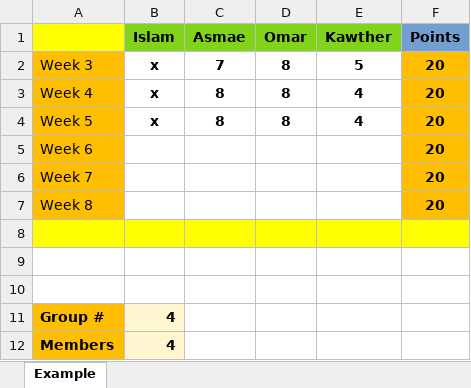
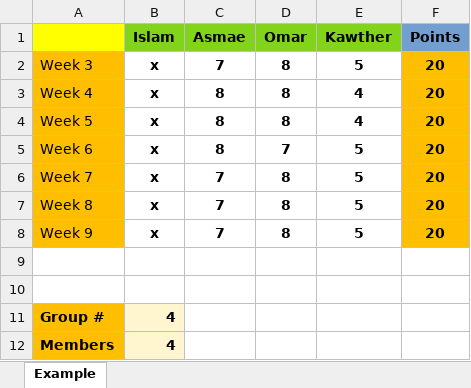
Before and after one commit to islam0780/lecture4, an Excel workbook: peer-assessment-template.xlsx, sheet Example, drawn as a sheet; values as stored, in another font and other column widths than the file's, no borders; the diff names each change by its address in the sheet, - before the commit and + after, or states it on an @@ line.

Commit message:
peer-assessment-

```diff
--- a/peer-assessment-template.xlsx (sheet Example)
+++ b/peer-assessment-template.xlsx (sheet Example)
-B5:B7 (Islam): (empty)
+B5:B7 (Islam): x
-C5 (Asmae): (empty)
+C5 (Asmae): 8
-D5 (Omar): (empty)
+D5 (Omar): 7
-E5:E7 (Kawther): (empty)
+E5:E7 (Kawther): 5
-C6:C7 (Asmae): (empty)
+C6:C7 (Asmae): 7
-D6:D7 (Omar): (empty)
+D6:D7 (Omar): 8
-row 8: (empty)
+row 8: Week 9 | x | 7 | 8 | 5 | 20
-A8 fill: #FFFF00
+A8 fill: #FFBF00
-B8:E8 fill: #FFFF00
+B8:E8 fill: none
-F8 fill: #FFFF00
+F8 fill: #FFBF00
```
